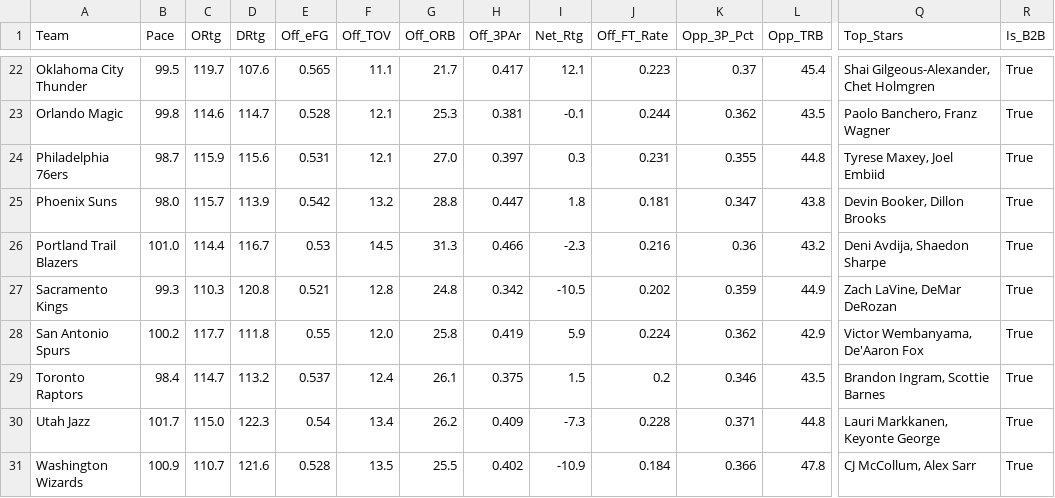
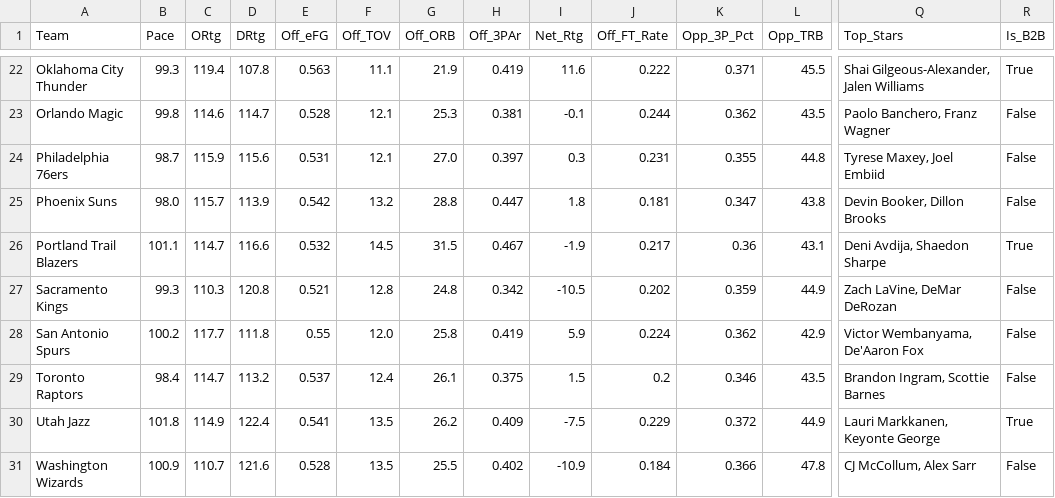
Before and after one commit to beratkahraman/NBA_Monte_Carlo, a CSV file: data/raw/nba_master_data_2026.csv, drawn as a sheet; only a part is shown, gaps mark what is left out; the diff covers the shown part only; the diff names each change by its address in the sheet, - before the commit and + after, or states it on an @@ line.

```diff
--- a/data/raw/nba_master_data_2026.csv
+++ b/data/raw/nba_master_data_2026.csv
-B22 (Pace): 99.5
+B22 (Pace): 99.3
-C22 (ORtg): 119.7
+C22 (ORtg): 119.4
-D22 (DRtg): 107.6
+D22 (DRtg): 107.8
-E22 (Off_eFG): 0.565
+E22 (Off_eFG): 0.563
-G22 (Off_ORB): 21.7
+G22 (Off_ORB): 21.9
-H22 (Off_3PAr): 0.417
+H22 (Off_3PAr): 0.419
-I22 (Net_Rtg): 12.1
+I22 (Net_Rtg): 11.6
-J22 (Off_FT_Rate): 0.223
+J22 (Off_FT_Rate): 0.222
-K22 (Opp_3P_Pct): 0.37
+K22 (Opp_3P_Pct): 0.371
-L22 (Opp_TRB): 45.4
+L22 (Opp_TRB): 45.5
-Q22 (Top_Stars): Shai Gilgeous-Alexander, Chet Holmgren
+Q22 (Top_Stars): Shai Gilgeous-Alexander, Jalen Williams
-R23:R25 (Is_B2B): True
+R23:R25 (Is_B2B): False
-B26 (Pace): 101.0
+B26 (Pace): 101.1
-C26 (ORtg): 114.4
+C26 (ORtg): 114.7
-D26 (DRtg): 116.7
+D26 (DRtg): 116.6
-E26 (Off_eFG): 0.53
+E26 (Off_eFG): 0.532
-G26 (Off_ORB): 31.3
+G26 (Off_ORB): 31.5
-H26 (Off_3PAr): 0.466
+H26 (Off_3PAr): 0.467
-I26 (Net_Rtg): -2.3
+I26 (Net_Rtg): -1.9
-J26 (Off_FT_Rate): 0.216
+J26 (Off_FT_Rate): 0.217
-L26 (Opp_TRB): 43.2
+L26 (Opp_TRB): 43.1
-R27:R29 (Is_B2B): True
+R27:R29 (Is_B2B): False
-B30 (Pace): 101.7
+B30 (Pace): 101.8
-C30 (ORtg): 115.0
+C30 (ORtg): 114.9
-D30 (DRtg): 122.3
+D30 (DRtg): 122.4
-E30 (Off_eFG): 0.54
+E30 (Off_eFG): 0.541
-F30 (Off_TOV): 13.4
+F30 (Off_TOV): 13.5
-I30 (Net_Rtg): -7.3
+I30 (Net_Rtg): -7.5
-J30 (Off_FT_Rate): 0.228
+J30 (Off_FT_Rate): 0.229
-K30 (Opp_3P_Pct): 0.371
+K30 (Opp_3P_Pct): 0.372
-L30 (Opp_TRB): 44.8
+L30 (Opp_TRB): 44.9
-R31 (Is_B2B): True
+R31 (Is_B2B): False
```
Also changed, not shown: 41 edited cells elsewhere in this file.
